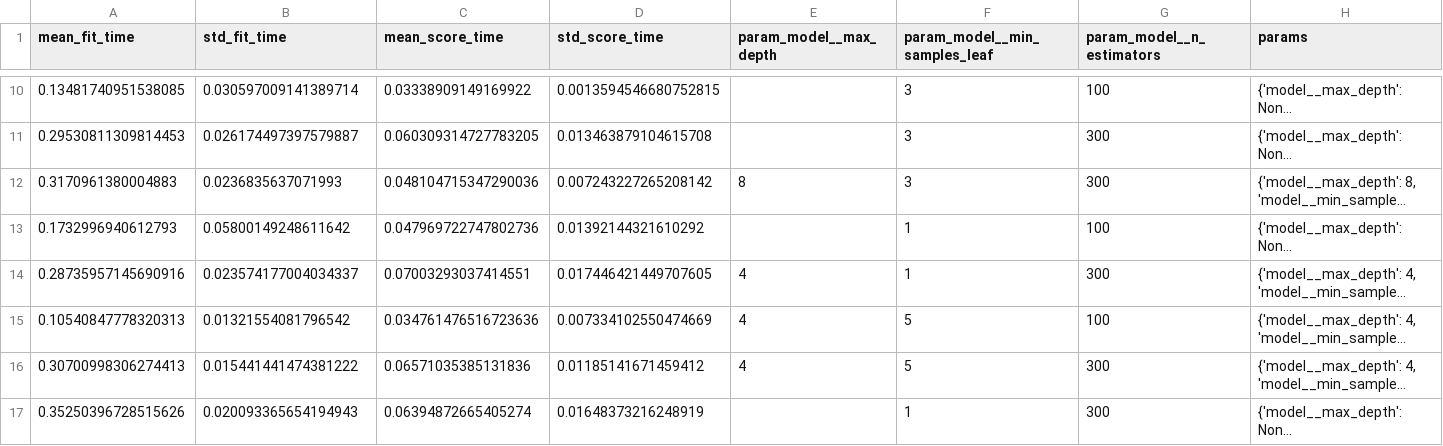
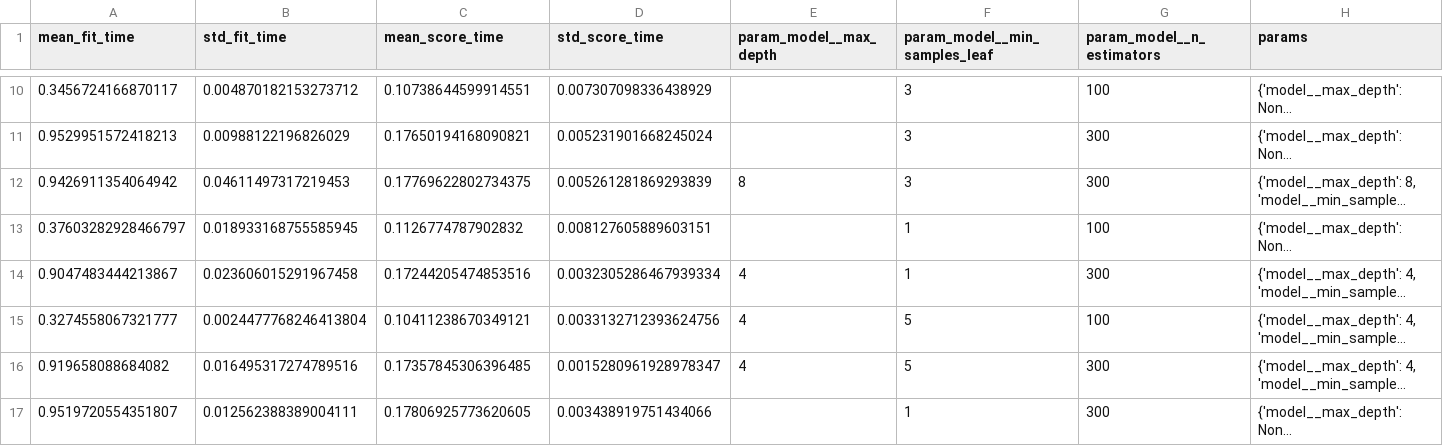
Before and after one commit to Sudarsas2410/ml_ops, a CSV file: reports/figures/training/cv_results_random_forest.csv, drawn as a sheet; only a part is shown, gaps mark what is left out; long unchanged cells end in …; the diff covers the shown part only; the diff names each change by its address in the sheet, - before the commit and + after, or states it on an @@ line.

```diff
--- a/reports/figures/training/cv_results_random_forest.csv
+++ b/reports/figures/training/cv_results_random_forest.csv
-A10 (mean_fit_time): 0.13481740951538085
+A10 (mean_fit_time): 0.3456724166870117
-B10 (std_fit_time): 0.030597009141389714
+B10 (std_fit_time): 0.004870182153273712
-C10 (mean_score_time): 0.03338909149169922
+C10 (mean_score_time): 0.10738644599914551
-D10 (std_score_time): 0.0013594546680752815
+D10 (std_score_time): 0.007307098336438929
-A11 (mean_fit_time): 0.29530811309814453
+A11 (mean_fit_time): 0.9529951572418213
-B11 (std_fit_time): 0.026174497397579887
+B11 (std_fit_time): 0.00988122196826029
-C11 (mean_score_time): 0.060309314727783205
+C11 (mean_score_time): 0.17650194168090821
-D11 (std_score_time): 0.013463879104615708
+D11 (std_score_time): 0.005231901668245024
-A12 (mean_fit_time): 0.3170961380004883
+A12 (mean_fit_time): 0.9426911354064942
-B12 (std_fit_time): 0.0236835637071993
+B12 (std_fit_time): 0.04611497317219453
-C12 (mean_score_time): 0.048104715347290036
+C12 (mean_score_time): 0.17769622802734375
-D12 (std_score_time): 0.007243227265208142
+D12 (std_score_time): 0.005261281869293839
-A13 (mean_fit_time): 0.1732996940612793
+A13 (mean_fit_time): 0.37603282928466797
-B13 (std_fit_time): 0.05800149248611642
+B13 (std_fit_time): 0.018933168755585945
-C13 (mean_score_time): 0.047969722747802736
+C13 (mean_score_time): 0.1126774787902832
-D13 (std_score_time): 0.01392144321610292
+D13 (std_score_time): 0.008127605889603151
-A14 (mean_fit_time): 0.28735957145690916
+A14 (mean_fit_time): 0.9047483444213867
-B14 (std_fit_time): 0.023574177004034337
+B14 (std_fit_time): 0.023606015291967458
-C14 (mean_score_time): 0.07003293037414551
+C14 (mean_score_time): 0.17244205474853516
-D14 (std_score_time): 0.017446421449707605
+D14 (std_score_time): 0.0032305286467939334
-A15 (mean_fit_time): 0.10540847778320313
+A15 (mean_fit_time): 0.3274558067321777
-B15 (std_fit_time): 0.01321554081796542
+B15 (std_fit_time): 0.0024477768246413804
-C15 (mean_score_time): 0.034761476516723636
+C15 (mean_score_time): 0.10411238670349121
-D15 (std_score_time): 0.007334102550474669
+D15 (std_score_time): 0.0033132712393624756
-A16 (mean_fit_time): 0.30700998306274413
+A16 (mean_fit_time): 0.919658088684082
-B16 (std_fit_time): 0.015441441474381222
+B16 (std_fit_time): 0.016495317274789516
-C16 (mean_score_time): 0.06571035385131836
+C16 (mean_score_time): 0.17357845306396485
-D16 (std_score_time): 0.01185141671459412
+D16 (std_score_time): 0.0015280961928978347
-A17 (mean_fit_time): 0.35250396728515626
+A17 (mean_fit_time): 0.9519720554351807
-B17 (std_fit_time): 0.020093365654194943
+B17 (std_fit_time): 0.012562388389004111
-C17 (mean_score_time): 0.06394872665405274
+C17 (mean_score_time): 0.17806925773620605
-D17 (std_score_time): 0.01648373216248919
+D17 (std_score_time): 0.003438919751434066
```
Also changed, not shown: 40 edited cells elsewhere in this file, reports/figures/training/cv_results_gradient_boosting.csv, reports/figures/training/cv_results_logistic_regression.csv, 27 other files.
